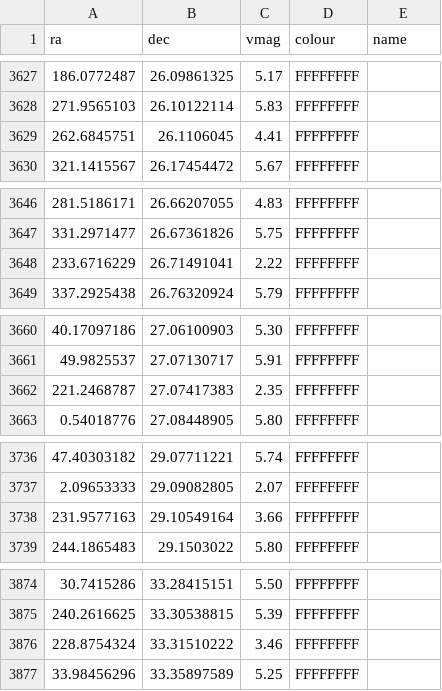
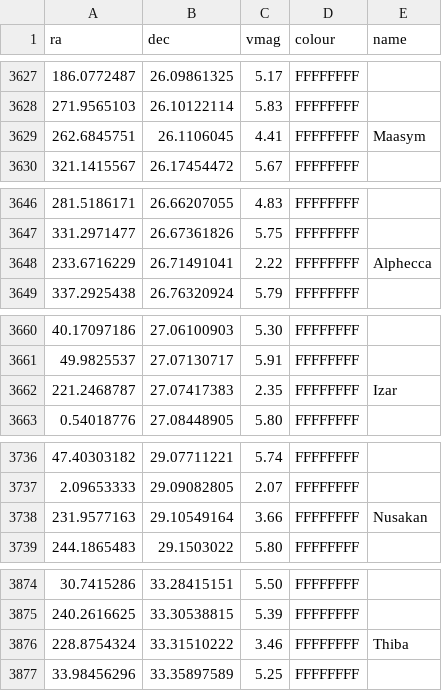
Before and after one commit to Pandicon/stellar-guesser, a CSV file: sphere/stars/stars.csv, drawn as a sheet; only a part is shown, gaps mark what is left out; the diff covers the shown part only.

```diff
--- a/sphere/stars/stars.csv
+++ b/sphere/stars/stars.csv
@@ -3628,3 +3628,3 @@
 271.9565103,26.10122114,5.83,FFFFFFFF,
-262.6845751,26.1106045,4.41,FFFFFFFF,
+262.6845751,26.1106045,4.41,FFFFFFFF,Maasym
 321.1415567,26.17454472,5.67,FFFFFFFF,
@@ -3647,3 +3647,3 @@
 331.2971477,26.67361826,5.75,FFFFFFFF,
-233.6716229,26.71491041,2.22,FFFFFFFF,
+233.6716229,26.71491041,2.22,FFFFFFFF,Alphecca
 337.2925438,26.76320924,5.79,FFFFFFFF,
@@ -3661,3 +3661,3 @@
 49.9825537,27.07130717,5.91,FFFFFFFF,
-221.2468787,27.07417383,2.35,FFFFFFFF,
+221.2468787,27.07417383,2.35,FFFFFFFF,Izar
 0.54018776,27.08448905,5.80,FFFFFFFF,
@@ -3737,3 +3737,3 @@
 2.09653333,29.09082805,2.07,FFFFFFFF,
-231.9577163,29.10549164,3.66,FFFFFFFF,
+231.9577163,29.10549164,3.66,FFFFFFFF,Nusakan
 244.1865483,29.1503022,5.80,FFFFFFFF,
@@ -3875,3 +3875,3 @@
 240.2616625,33.30538815,5.39,FFFFFFFF,
-228.8754324,33.31510222,3.46,FFFFFFFF,
+228.8754324,33.31510222,3.46,FFFFFFFF,Thiba
 33.98456296,33.35897589,5.25,FFFFFFFF,
```
Also changed, not shown: 8 edited cells elsewhere in this file, sphere/lines/asterisms.csv, sphere/lines/constellation-connections.csv.
